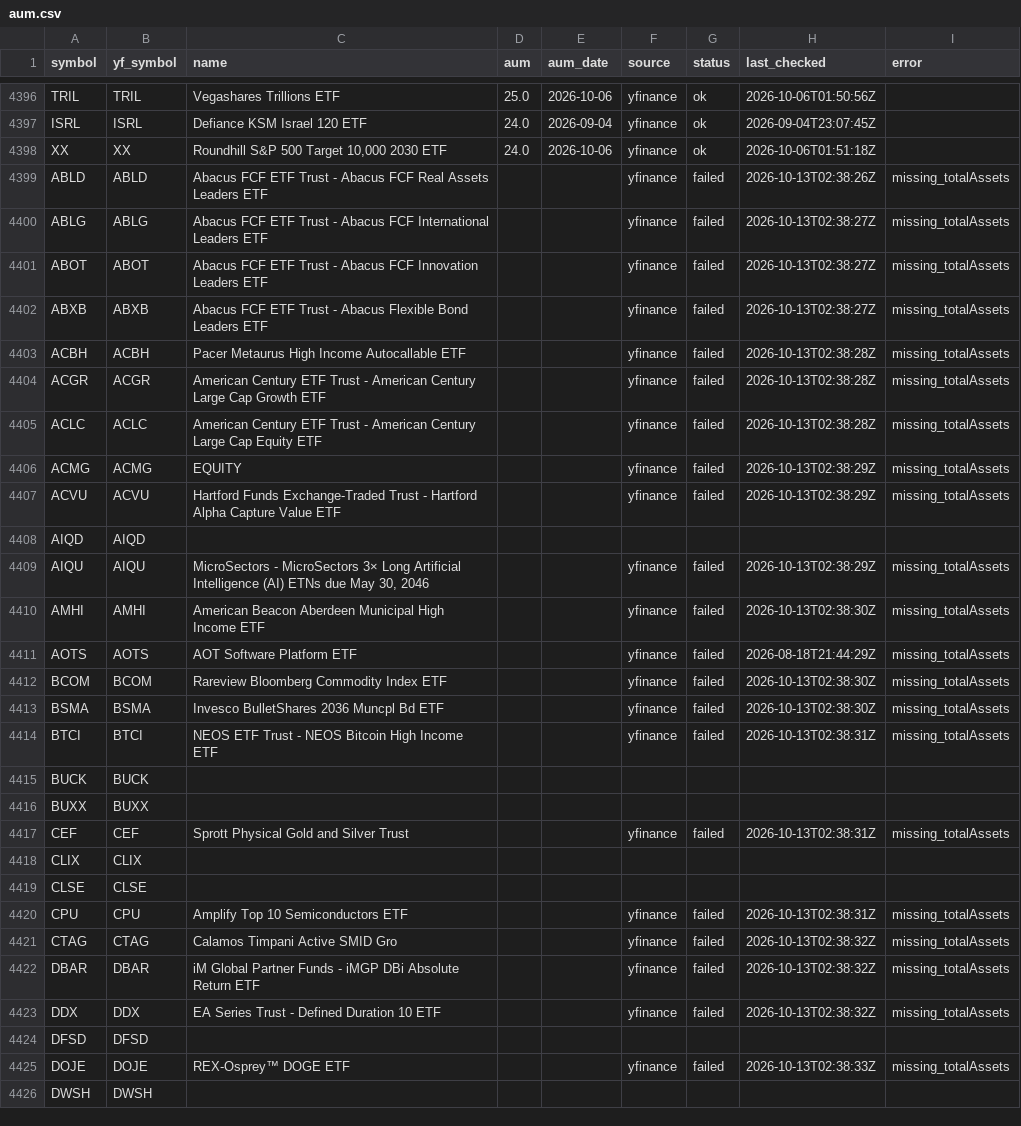
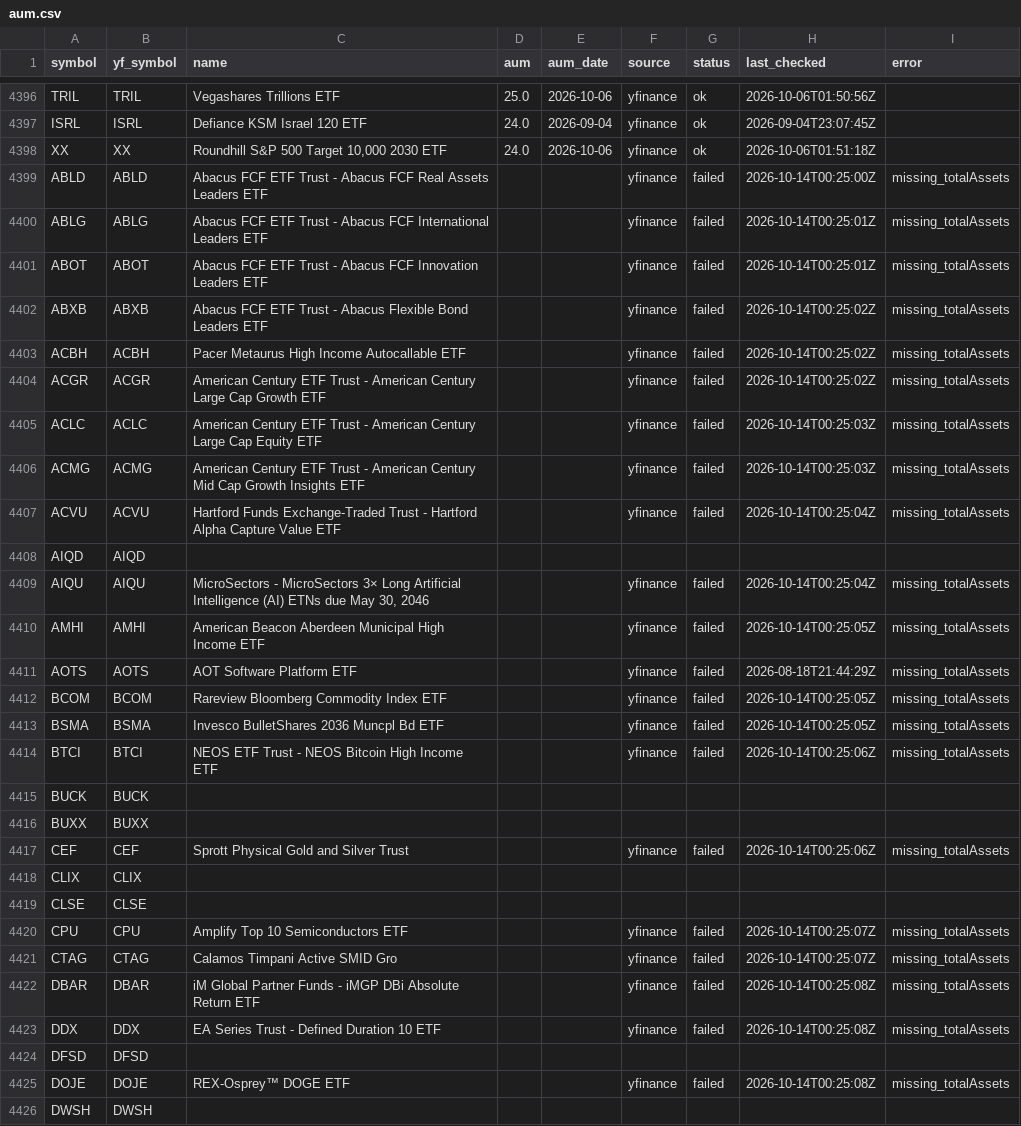
Before and after one commit to goodyyj617/trend-energy-etf-scanner, a CSV file: config/aum.csv, drawn as a sheet; only a part is shown, gaps mark what is left out; the diff covers the shown part only.

```diff
--- a/config/aum.csv
+++ b/config/aum.csv
@@ -4398,29 +4398,29 @@ ISRL,ISRL,Defiance KSM Israel 120 ETF,24.0,2026-09-04,yfinance,ok,2026-09-04T23:
 XX,XX,"Roundhill S&P 500 Target 10,000 2030 ETF",24.0,2026-10-06,yfinance,ok,2026-10-06T01:51:18Z,
-ABLD,ABLD,Abacus FCF ETF Trust - Abacus FCF Real Assets Leaders ETF,,,yfinance,failed,2026-10-13T02:38:26Z,missing_totalAssets
-ABLG,ABLG,Abacus FCF ETF Trust - Abacus FCF International Leaders ETF,,,yfinance,failed,2026-10-13T02:38:27Z,missing_totalAssets
-ABOT,ABOT,Abacus FCF ETF Trust - Abacus FCF Innovation Leaders ETF,,,yfinance,failed,2026-10-13T02:38:27Z,missing_totalAssets
-ABXB,ABXB,Abacus FCF ETF Trust - Abacus Flexible Bond Leaders ETF,,,yfinance,failed,2026-10-13T02:38:27Z,missing_totalAssets
-ACBH,ACBH,Pacer Metaurus High Income Autocallable ETF,,,yfinance,failed,2026-10-13T02:38:28Z,missing_totalAssets
-ACGR,ACGR,American Century ETF Trust - American Century Large Cap Growth ETF,,,yfinance,failed,2026-10-13T02:38:28Z,missing_totalAssets
-ACLC,ACLC,American Century ETF Trust - American Century Large Cap Equity ETF,,,yfinance,failed,2026-10-13T02:38:28Z,missing_totalAssets
-ACMG,ACMG,EQUITY,,,yfinance,failed,2026-10-13T02:38:29Z,missing_totalAssets
-ACVU,ACVU,Hartford Funds Exchange-Traded Trust - Hartford Alpha Capture Value ETF,,,yfinance,failed,2026-10-13T02:38:29Z,missing_totalAssets
+ABLD,ABLD,Abacus FCF ETF Trust - Abacus FCF Real Assets Leaders ETF,,,yfinance,failed,2026-10-14T00:25:00Z,missing_totalAssets
+ABLG,ABLG,Abacus FCF ETF Trust - Abacus FCF International Leaders ETF,,,yfinance,failed,2026-10-14T00:25:01Z,missing_totalAssets
+ABOT,ABOT,Abacus FCF ETF Trust - Abacus FCF Innovation Leaders ETF,,,yfinance,failed,2026-10-14T00:25:01Z,missing_totalAssets
+ABXB,ABXB,Abacus FCF ETF Trust - Abacus Flexible Bond Leaders ETF,,,yfinance,failed,2026-10-14T00:25:02Z,missing_totalAssets
+ACBH,ACBH,Pacer Metaurus High Income Autocallable ETF,,,yfinance,failed,2026-10-14T00:25:02Z,missing_totalAssets
+ACGR,ACGR,American Century ETF Trust - American Century Large Cap Growth ETF,,,yfinance,failed,2026-10-14T00:25:02Z,missing_totalAssets
+ACLC,ACLC,American Century ETF Trust - American Century Large Cap Equity ETF,,,yfinance,failed,2026-10-14T00:25:03Z,missing_totalAssets
+ACMG,ACMG,American Century ETF Trust - American Century Mid Cap Growth Insights ETF,,,yfinance,failed,2026-10-14T00:25:03Z,missing_totalAssets
+ACVU,ACVU,Hartford Funds Exchange-Traded Trust - Hartford Alpha Capture Value ETF,,,yfinance,failed,2026-10-14T00:25:04Z,missing_totalAssets
 AIQD,AIQD,,,,,,,
-AIQU,AIQU,"MicroSectors - MicroSectors 3× Long Artificial Intelligence (AI) ETNs due May 30, 2046",,,yfinance,failed,2026-10-13T02:38:29Z,missing_totalAssets
-AMHI,AMHI,American Beacon Aberdeen Municipal High Income ETF,,,yfinance,failed,2026-10-13T02:38:30Z,missing_totalAssets
+AIQU,AIQU,"MicroSectors - MicroSectors 3× Long Artificial Intelligence (AI) ETNs due May 30, 2046",,,yfinance,failed,2026-10-14T00:25:04Z,missing_totalAssets
+AMHI,AMHI,American Beacon Aberdeen Municipal High Income ETF,,,yfinance,failed,2026-10-14T00:25:05Z,missing_totalAssets
 AOTS,AOTS,AOT Software Platform ETF,,,yfinance,failed,2026-08-18T21:44:29Z,missing_totalAssets
-BCOM,BCOM,Rareview Bloomberg Commodity Index ETF,,,yfinance,failed,2026-10-13T02:38:30Z,missing_totalAssets
-BSMA,BSMA,Invesco BulletShares 2036 Muncpl Bd ETF,,,yfinance,failed,2026-10-13T02:38:30Z,missing_totalAssets
-BTCI,BTCI,NEOS ETF Trust - NEOS Bitcoin High Income ETF,,,yfinance,failed,2026-10-13T02:38:31Z,missing_totalAssets
+BCOM,BCOM,Rareview Bloomberg Commodity Index ETF,,,yfinance,failed,2026-10-14T00:25:05Z,missing_totalAssets
+BSMA,BSMA,Invesco BulletShares 2036 Muncpl Bd ETF,,,yfinance,failed,2026-10-14T00:25:05Z,missing_totalAssets
+BTCI,BTCI,NEOS ETF Trust - NEOS Bitcoin High Income ETF,,,yfinance,failed,2026-10-14T00:25:06Z,missing_totalAssets
 BUCK,BUCK,,,,,,,
 BUXX,BUXX,,,,,,,
-CEF,CEF,Sprott Physical Gold and Silver Trust,,,yfinance,failed,2026-10-13T02:38:31Z,missing_totalAssets
+CEF,CEF,Sprott Physical Gold and Silver Trust,,,yfinance,failed,2026-10-14T00:25:06Z,missing_totalAssets
 CLIX,CLIX,,,,,,,
 CLSE,CLSE,,,,,,,
-CPU,CPU,Amplify Top 10 Semiconductors ETF,,,yfinance,failed,2026-10-13T02:38:31Z,missing_totalAssets
-CTAG,CTAG,Calamos Timpani Active SMID Gro,,,yfinance,failed,2026-10-13T02:38:32Z,missing_totalAssets
-DBAR,DBAR,iM Global Partner Funds -  iMGP DBi Absolute Return ETF,,,yfinance,failed,2026-10-13T02:38:32Z,missing_totalAssets
-DDX,DDX,EA Series Trust - Defined Duration 10 ETF,,,yfinance,failed,2026-10-13T02:38:32Z,missing_totalAssets
+CPU,CPU,Amplify Top 10 Semiconductors ETF,,,yfinance,failed,2026-10-14T00:25:07Z,missing_totalAssets
+CTAG,CTAG,Calamos Timpani Active SMID Gro,,,yfinance,failed,2026-10-14T00:25:07Z,missing_totalAssets
+DBAR,DBAR,iM Global Partner Funds -  iMGP DBi Absolute Return ETF,,,yfinance,failed,2026-10-14T00:25:08Z,missing_totalAssets
+DDX,DDX,EA Series Trust - Defined Duration 10 ETF,,,yfinance,failed,2026-10-14T00:25:08Z,missing_totalAssets
 DFSD,DFSD,,,,,,,
-DOJE,DOJE,REX-Osprey™ DOGE ETF,,,yfinance,failed,2026-10-13T02:38:33Z,missing_totalAssets
+DOJE,DOJE,REX-Osprey™ DOGE ETF,,,yfinance,failed,2026-10-14T00:25:08Z,missing_totalAssets
 DWSH,DWSH,,,,,,,
```
Also changed, not shown: 69 edited cells elsewhere in this file, docs/data/latest.csv, docs/data/universe_current.csv, 2 other files.
